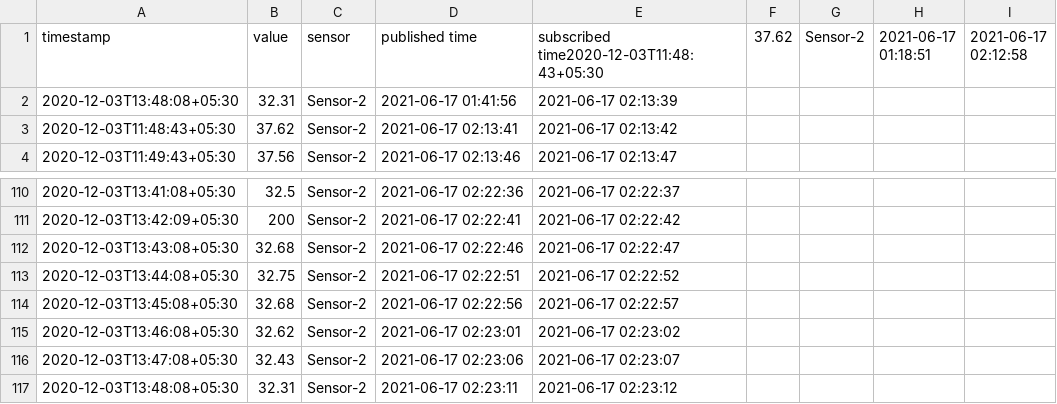
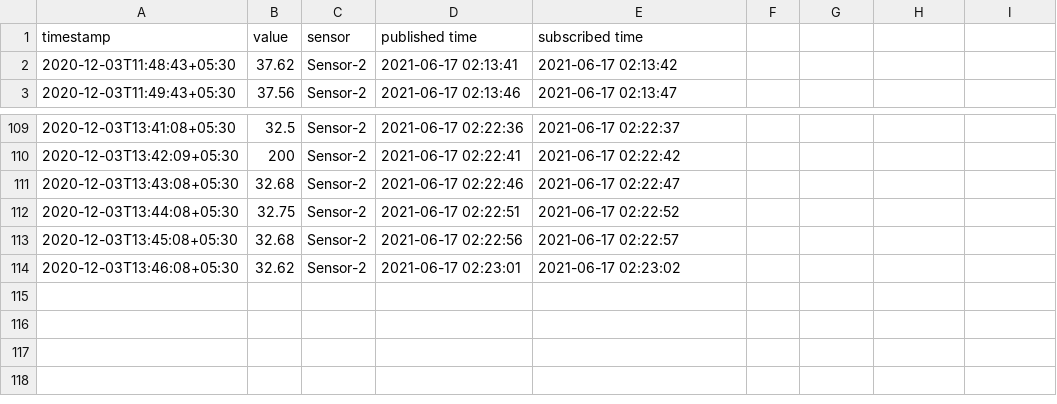
Before and after one commit to csvinay/edge-server-program, a CSV file: server/recvdataset.csv, drawn as a sheet; only a part is shown, gaps mark what is left out.

Commit message:
final changes

```diff
--- a/server/recvdataset.csv
+++ b/server/recvdataset.csv
@@ -1,3 +1,2 @@
-timestamp,value,sensor,published time,subscribed time2020-12-03T11:48:43+05:30,37.62,Sensor-2,2021-06-17 01:18:51,2021-06-17 02:12:58
-2020-12-03T13:48:08+05:30,32.31,Sensor-2,2021-06-17 01:41:56,2021-06-17 02:13:39
+timestamp,value,sensor,published time,subscribed time
 2020-12-03T11:48:43+05:30,37.62,Sensor-2,2021-06-17 02:13:41,2021-06-17 02:13:42
@@ -115,3 +114 @@ timestamp,value,sensor,published time,subscribed time2020-12-03T11:48:43+05:30,3
 2020-12-03T13:46:08+05:30,32.62,Sensor-2,2021-06-17 02:23:01,2021-06-17 02:23:02
-2020-12-03T13:47:08+05:30,32.43,Sensor-2,2021-06-17 02:23:06,2021-06-17 02:23:07
-2020-12-03T13:48:08+05:30,32.31,Sensor-2,2021-06-17 02:23:11,2021-06-17 02:23:12
```
